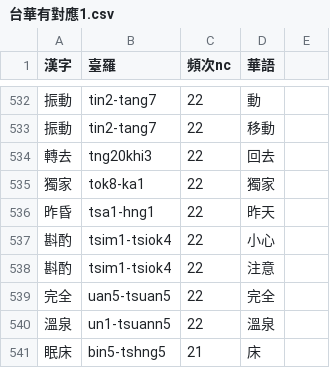
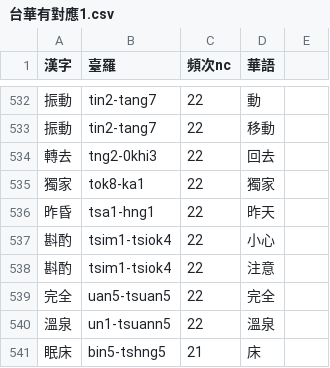
Before and after one commit to sih4sing5hong5/forpa-lexicon, a CSV file: 台語/台華有對應1.csv, drawn as a sheet; only a part is shown, gaps mark what is left out.

```diff
--- a/台語/台華有對應1.csv
+++ b/台語/台華有對應1.csv
@@ -533,3 +533,3 @@
 振動,tin2-tang7,22,移動,
-轉去,tng20khi3,22,回去,
+轉去,tng2-0khi3,22,回去,
 獨家,tok8-ka1,22,獨家,
```
Also changed, not shown: 台語/台華無對著.csv, 1 other file.
